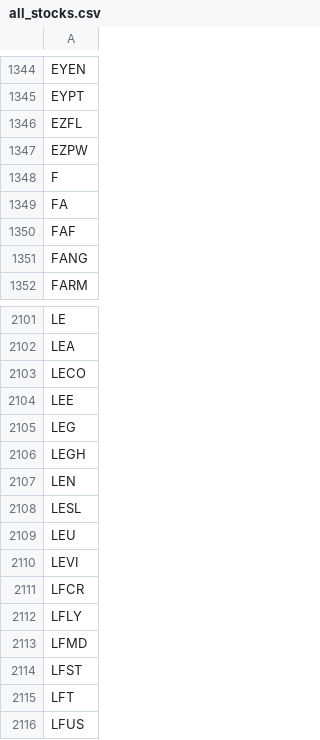
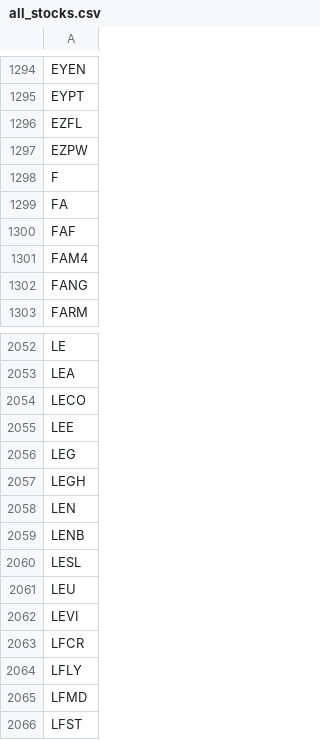
Before and after one commit to ivelin/canswim, a CSV file: symbol_lists/all_stocks.csv, drawn as a sheet; only a part is shown, gaps mark what is left out; the shorter side is filled out with more unchanged rows; the diff covers the shown part only.

```diff
--- a/symbol_lists/all_stocks.csv
+++ b/symbol_lists/all_stocks.csv
@@ -1350,2 +1300,3 @@ FA
 FAF
+FAM4
 FANG
@@ -2107,2 +2058,3 @@ LEGH
 LEN
+LENB
 LESL
```
Also changed, not shown: 50 removed rows elsewhere in this file, symbol_lists/IBD50.csv, symbol_lists/industry_funds.csv, 19 other files.
